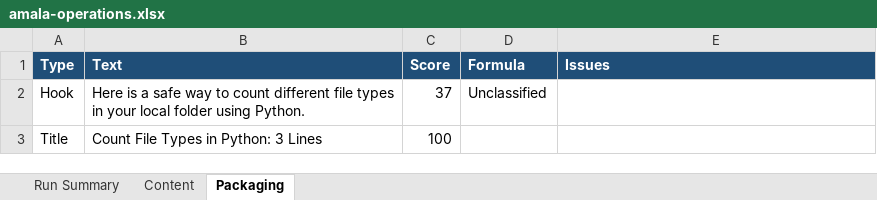
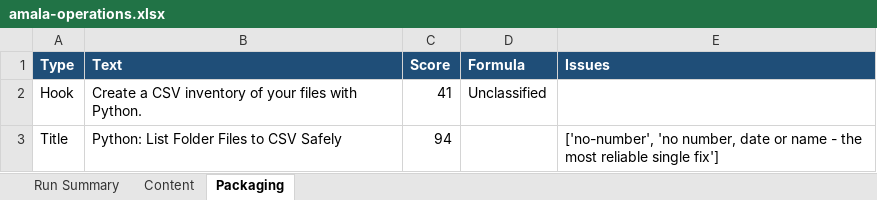
Before and after one commit to amalraj020-a11y/automated-YT-operations, an Excel workbook: reports/latest/amala-operations.xlsx, sheet Packaging, drawn as a sheet; values as stored, in another font and other column widths than the file's, no borders; the diff names each change by its address in the sheet, - before the commit and + after, or states it on an @@ line.

```diff
--- a/reports/latest/amala-operations.xlsx (sheet Packaging)
+++ b/reports/latest/amala-operations.xlsx (sheet Packaging)
-B2 (Text): Here is a safe way to count different file types in your local folder using Python.
+B2 (Text): Create a CSV inventory of your files with Python.
-C2 (Score): 37
+C2 (Score): 41
-B3 (Text): Count File Types in Python: 3 Lines
+B3 (Text): Python: List Folder Files to CSV Safely
-C3 (Score): 100
+C3 (Score): 94
-E3 (Issues): (empty)
+E3 (Issues): ['no-number', 'no number, date or name - the most reliable single fix']
```
Also changed, not shown: sheet Run Summary, sheet Content.
